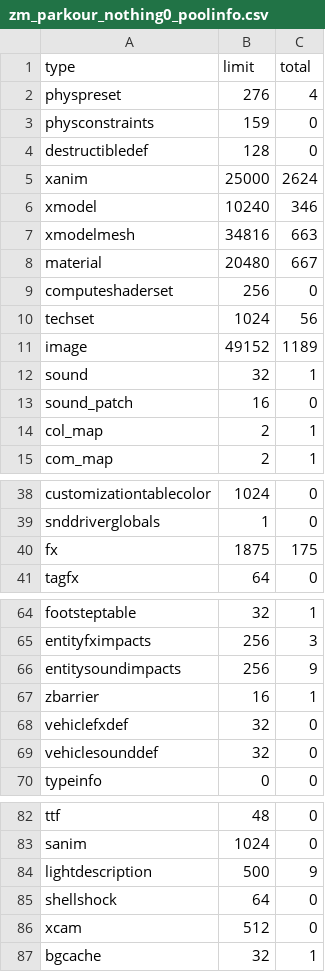
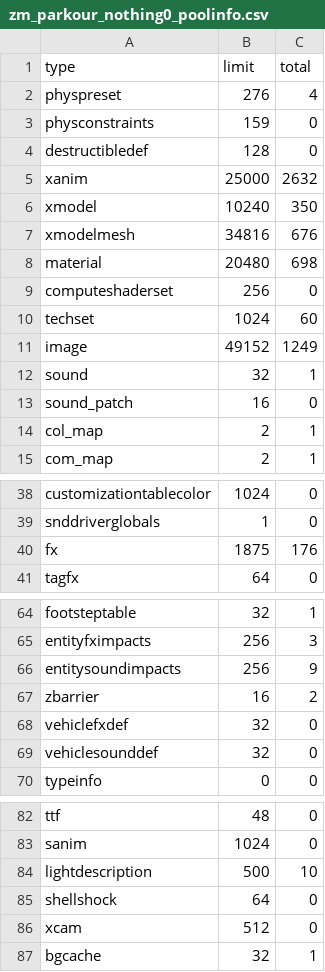
Before and after one commit to c3n3/black-ops-maps, a CSV file: zm_parkour_nothing0/zone_source/all/assetinfo/zm_parkour_nothing0_poolinfo.csv, drawn as a sheet; only a part is shown, gaps mark what is left out.

```diff
--- a/zm_parkour_nothing0/zone_source/all/assetinfo/zm_parkour_nothing0_poolinfo.csv
+++ b/zm_parkour_nothing0/zone_source/all/assetinfo/zm_parkour_nothing0_poolinfo.csv
@@ -4,9 +4,9 @@ physconstraints,159,0
 destructibledef,128,0
-xanim,25000,2624
-xmodel,10240,346
-xmodelmesh,34816,663
-material,20480,667
+xanim,25000,2632
+xmodel,10240,350
+xmodelmesh,34816,676
+material,20480,698
 computeshaderset,256,0
-techset,1024,56
-image,49152,1189
+techset,1024,60
+image,49152,1249
 sound,32,1
@@ -39,3 +39,3 @@ customizationtablecolor,1024,0
 snddriverglobals,1,0
-fx,1875,175
+fx,1875,176
 tagfx,64,0
@@ -66,3 +66,3 @@ entityfximpacts,256,3
 entitysoundimpacts,256,9
-zbarrier,16,1
+zbarrier,16,2
 vehiclefxdef,32,0
@@ -83,3 +83,3 @@ ttf,48,0
 sanim,1024,0
-lightdescription,500,9
+lightdescription,500,10
 shellshock,64,0
```
Also changed, not shown: zm_parkour_nothing0/zone_source/all/assetinfo/zm_parkour_nothing0_bulletreport.csv, zm_parkour_nothing0/zone_source/all/assetinfo/zm_parkour_nothing0_xmodel.csv, 9 other files.
